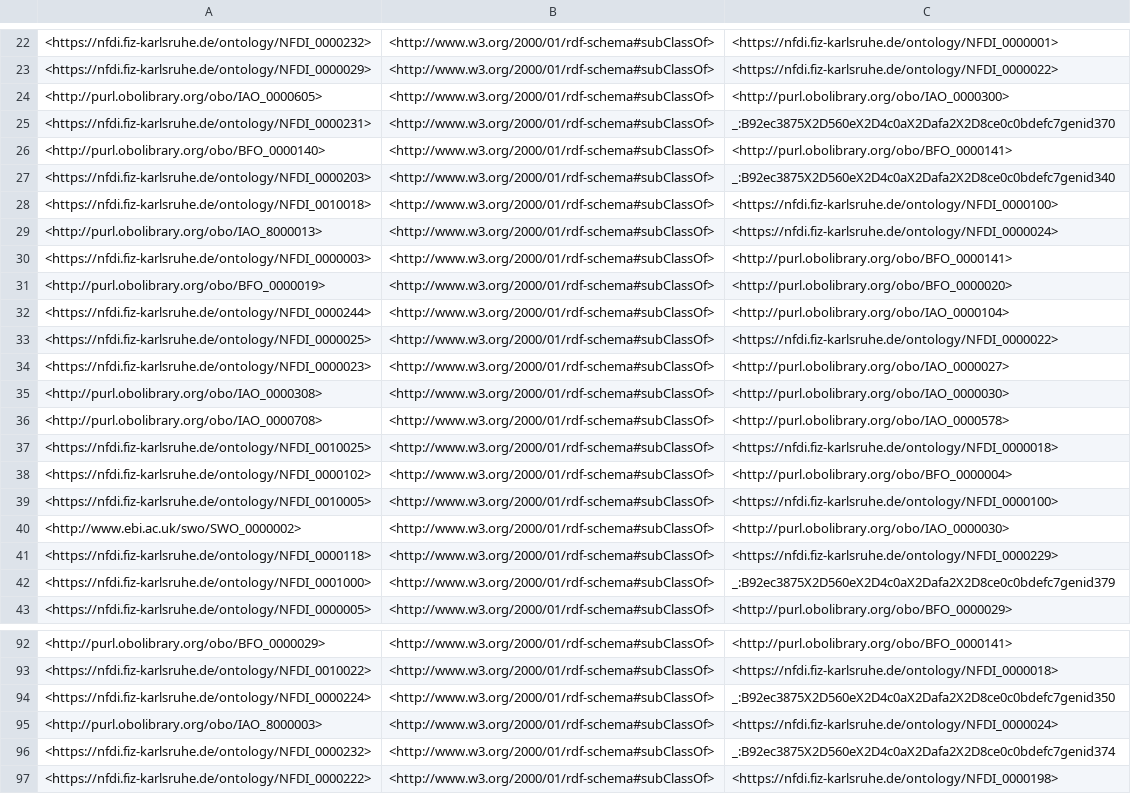
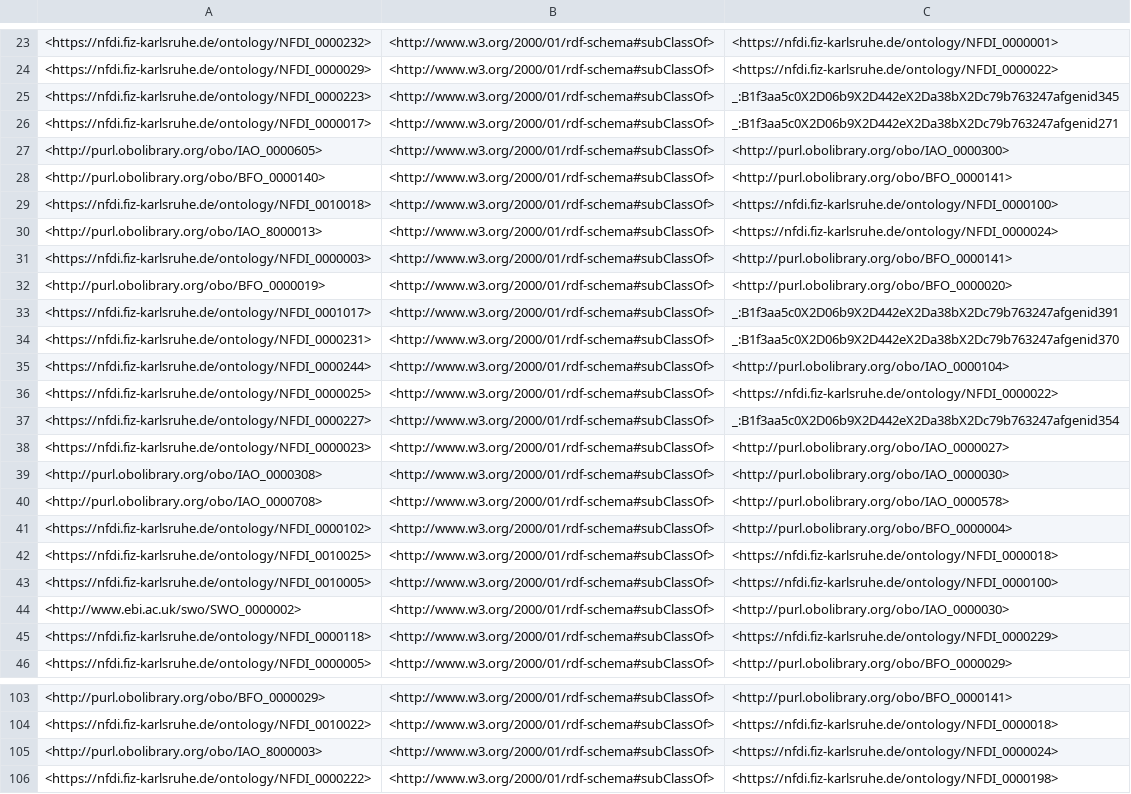
Before and after one commit to ISE-FIZKarlsruhe/nfdi4culture, a TSV file: src/ontology/reports/edges.tsv, drawn as a sheet; only a part is shown, gaps mark what is left out; the diff covers the shown part only.

```diff
--- a/src/ontology/reports/edges.tsv
+++ b/src/ontology/reports/edges.tsv
@@ -23,6 +24,6 @@
 <https://nfdi.fiz-karlsruhe.de/ontology/NFDI_0000029>	<http://www.w3.org/2000/01/rdf-schema#subClassOf>	<https://nfdi.fiz-karlsruhe.de/ontology/NFDI_0000022>
+<https://nfdi.fiz-karlsruhe.de/ontology/NFDI_0000223>	<http://www.w3.org/2000/01/rdf-schema#subClassOf>	_:B1f3aa5c0X2D06b9X2D442eX2Da38bX2Dc79b763247afgenid345
+<https://nfdi.fiz-karlsruhe.de/ontology/NFDI_0000017>	<http://www.w3.org/2000/01/rdf-schema#subClassOf>	_:B1f3aa5c0X2D06b9X2D442eX2Da38bX2Dc79b763247afgenid271
 <http://purl.obolibrary.org/obo/IAO_0000605>	<http://www.w3.org/2000/01/rdf-schema#subClassOf>	<http://purl.obolibrary.org/obo/IAO_0000300>
-<https://nfdi.fiz-karlsruhe.de/ontology/NFDI_0000231>	<http://www.w3.org/2000/01/rdf-schema#subClassOf>	_:B92ec3875X2D560eX2D4c0aX2Dafa2X2D8ce0c0bdefc7genid370
 <http://purl.obolibrary.org/obo/BFO_0000140>	<http://www.w3.org/2000/01/rdf-schema#subClassOf>	<http://purl.obolibrary.org/obo/BFO_0000141>
-<https://nfdi.fiz-karlsruhe.de/ontology/NFDI_0000203>	<http://www.w3.org/2000/01/rdf-schema#subClassOf>	_:B92ec3875X2D560eX2D4c0aX2Dafa2X2D8ce0c0bdefc7genid340
 <https://nfdi.fiz-karlsruhe.de/ontology/NFDI_0010018>	<http://www.w3.org/2000/01/rdf-schema#subClassOf>	<https://nfdi.fiz-karlsruhe.de/ontology/NFDI_0000100>
@@ -31,4 +32,7 @@
 <http://purl.obolibrary.org/obo/BFO_0000019>	<http://www.w3.org/2000/01/rdf-schema#subClassOf>	<http://purl.obolibrary.org/obo/BFO_0000020>
+<https://nfdi.fiz-karlsruhe.de/ontology/NFDI_0001017>	<http://www.w3.org/2000/01/rdf-schema#subClassOf>	_:B1f3aa5c0X2D06b9X2D442eX2Da38bX2Dc79b763247afgenid391
+<https://nfdi.fiz-karlsruhe.de/ontology/NFDI_0000231>	<http://www.w3.org/2000/01/rdf-schema#subClassOf>	_:B1f3aa5c0X2D06b9X2D442eX2Da38bX2Dc79b763247afgenid370
 <https://nfdi.fiz-karlsruhe.de/ontology/NFDI_0000244>	<http://www.w3.org/2000/01/rdf-schema#subClassOf>	<http://purl.obolibrary.org/obo/IAO_0000104>
 <https://nfdi.fiz-karlsruhe.de/ontology/NFDI_0000025>	<http://www.w3.org/2000/01/rdf-schema#subClassOf>	<https://nfdi.fiz-karlsruhe.de/ontology/NFDI_0000022>
+<https://nfdi.fiz-karlsruhe.de/ontology/NFDI_0000227>	<http://www.w3.org/2000/01/rdf-schema#subClassOf>	_:B1f3aa5c0X2D06b9X2D442eX2Da38bX2Dc79b763247afgenid354
 <https://nfdi.fiz-karlsruhe.de/ontology/NFDI_0000023>	<http://www.w3.org/2000/01/rdf-schema#subClassOf>	<http://purl.obolibrary.org/obo/IAO_0000027>
@@ -36,4 +40,4 @@
 <http://purl.obolibrary.org/obo/IAO_0000708>	<http://www.w3.org/2000/01/rdf-schema#subClassOf>	<http://purl.obolibrary.org/obo/IAO_0000578>
+<https://nfdi.fiz-karlsruhe.de/ontology/NFDI_0000102>	<http://www.w3.org/2000/01/rdf-schema#subClassOf>	<http://purl.obolibrary.org/obo/BFO_0000004>
 <https://nfdi.fiz-karlsruhe.de/ontology/NFDI_0010025>	<http://www.w3.org/2000/01/rdf-schema#subClassOf>	<https://nfdi.fiz-karlsruhe.de/ontology/NFDI_0000018>
-<https://nfdi.fiz-karlsruhe.de/ontology/NFDI_0000102>	<http://www.w3.org/2000/01/rdf-schema#subClassOf>	<http://purl.obolibrary.org/obo/BFO_0000004>
 <https://nfdi.fiz-karlsruhe.de/ontology/NFDI_0010005>	<http://www.w3.org/2000/01/rdf-schema#subClassOf>	<https://nfdi.fiz-karlsruhe.de/ontology/NFDI_0000100>
@@ -41,3 +45,2 @@
 <https://nfdi.fiz-karlsruhe.de/ontology/NFDI_0000118>	<http://www.w3.org/2000/01/rdf-schema#subClassOf>	<https://nfdi.fiz-karlsruhe.de/ontology/NFDI_0000229>
-<https://nfdi.fiz-karlsruhe.de/ontology/NFDI_0001000>	<http://www.w3.org/2000/01/rdf-schema#subClassOf>	_:B92ec3875X2D560eX2D4c0aX2Dafa2X2D8ce0c0bdefc7genid379
 <https://nfdi.fiz-karlsruhe.de/ontology/NFDI_0000005>	<http://www.w3.org/2000/01/rdf-schema#subClassOf>	<http://purl.obolibrary.org/obo/BFO_0000029>
@@ -93,5 +104,3 @@
 <https://nfdi.fiz-karlsruhe.de/ontology/NFDI_0010022>	<http://www.w3.org/2000/01/rdf-schema#subClassOf>	<https://nfdi.fiz-karlsruhe.de/ontology/NFDI_0000018>
-<https://nfdi.fiz-karlsruhe.de/ontology/NFDI_0000224>	<http://www.w3.org/2000/01/rdf-schema#subClassOf>	_:B92ec3875X2D560eX2D4c0aX2Dafa2X2D8ce0c0bdefc7genid350
 <http://purl.obolibrary.org/obo/IAO_8000003>	<http://www.w3.org/2000/01/rdf-schema#subClassOf>	<https://nfdi.fiz-karlsruhe.de/ontology/NFDI_0000024>
-<https://nfdi.fiz-karlsruhe.de/ontology/NFDI_0000232>	<http://www.w3.org/2000/01/rdf-schema#subClassOf>	_:B92ec3875X2D560eX2D4c0aX2Dafa2X2D8ce0c0bdefc7genid374
 <https://nfdi.fiz-karlsruhe.de/ontology/NFDI_0000222>	<http://www.w3.org/2000/01/rdf-schema#subClassOf>	<https://nfdi.fiz-karlsruhe.de/ontology/NFDI_0000198>
```
Also changed, not shown: 19 added rows, 19 removed rows, 11 moved rows and 7 edited cells elsewhere in this file, src/ontology/reports/basic-report.tsv, src/ontology/reports/cto-edit.owl-obo-report.tsv, 51 other files.
